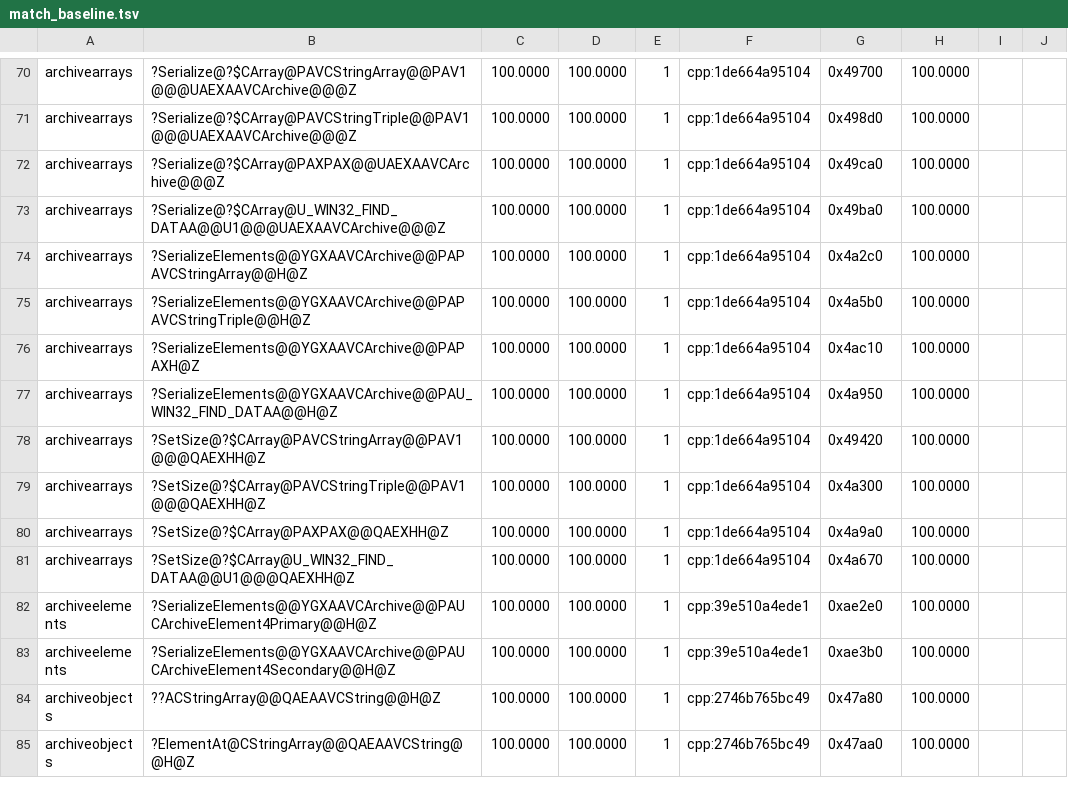
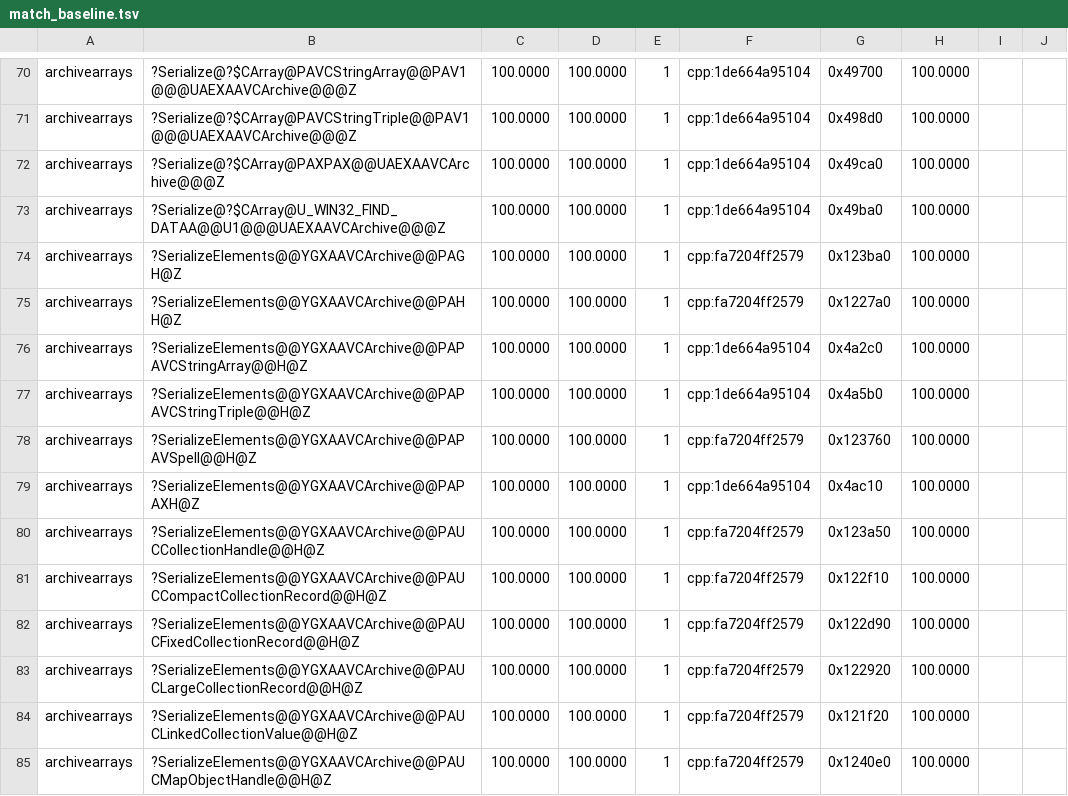
Before and after one commit to sushi-shi/rom1-decomp, a TSV file: config/match_baseline.tsv, drawn as a sheet; only a part is shown, gaps mark what is left out; the shorter side is filled out with more unchanged rows; the diff covers the shown part only; the diff names each change by its address in the sheet, - before the commit and + after, or states it on an @@ line.

Commit message:
Match archive element serializer cluster

```diff
--- a/config/match_baseline.tsv
+++ b/config/match_baseline.tsv
+row 74: archivearrays | ?SerializeElements@@YGXAAVCArchive@@PAGH@Z | 100.0000 | 100.0000 | 1 | cpp:fa7204ff2579 | 0x123ba0 | 100.0000
+row 75: archivearrays | ?SerializeElements@@YGXAAVCArchive@@PAHH@Z | 100.0000 | 100.0000 | 1 | cpp:fa7204ff2579 | 0x1227a0 | 100.0000
+row 78: archivearrays | ?SerializeElements@@YGXAAVCArchive@@PAPAVSpell@@H@Z | 100.0000 | 100.0000 | 1 | cpp:fa7204ff2579 | 0x123760 | 100.0000
+row 80: archivearrays | ?SerializeElements@@YGXAAVCArchive@@PAUCCollectionHandle@@H@Z | 100.0000 | 100.0000 | 1 | cpp:fa7204ff2579 | 0x123a50 | 100.0000
+row 81: archivearrays | ?SerializeElements@@YGXAAVCArchive@@PAUCCompactCollectionRecord@@H@Z | 100.0000 | 100.0000 | 1 | cpp:fa7204ff2579 | 0x122f10 | 100.0000
+row 82: archivearrays | ?SerializeElements@@YGXAAVCArchive@@PAUCFixedCollectionRecord@@H@Z | 100.0000 | 100.0000 | 1 | cpp:fa7204ff2579 | 0x122d90 | 100.0000
+row 83: archivearrays | ?SerializeElements@@YGXAAVCArchive@@PAUCLargeCollectionRecord@@H@Z | 100.0000 | 100.0000 | 1 | cpp:fa7204ff2579 | 0x122920 | 100.0000
+row 84: archivearrays | ?SerializeElements@@YGXAAVCArchive@@PAUCLinkedCollectionValue@@H@Z | 100.0000 | 100.0000 | 1 | cpp:fa7204ff2579 | 0x121f20 | 100.0000
+row 85: archivearrays | ?SerializeElements@@YGXAAVCArchive@@PAUCMapObjectHandle@@H@Z | 100.0000 | 100.0000 | 1 | cpp:fa7204ff2579 | 0x1240e0 | 100.0000
```
Also changed, not shown: 11 added rows and 2 edited cells elsewhere in this file, config/gruntz_parity.tsv, config/retail/serde.tsv, 4 other files.
